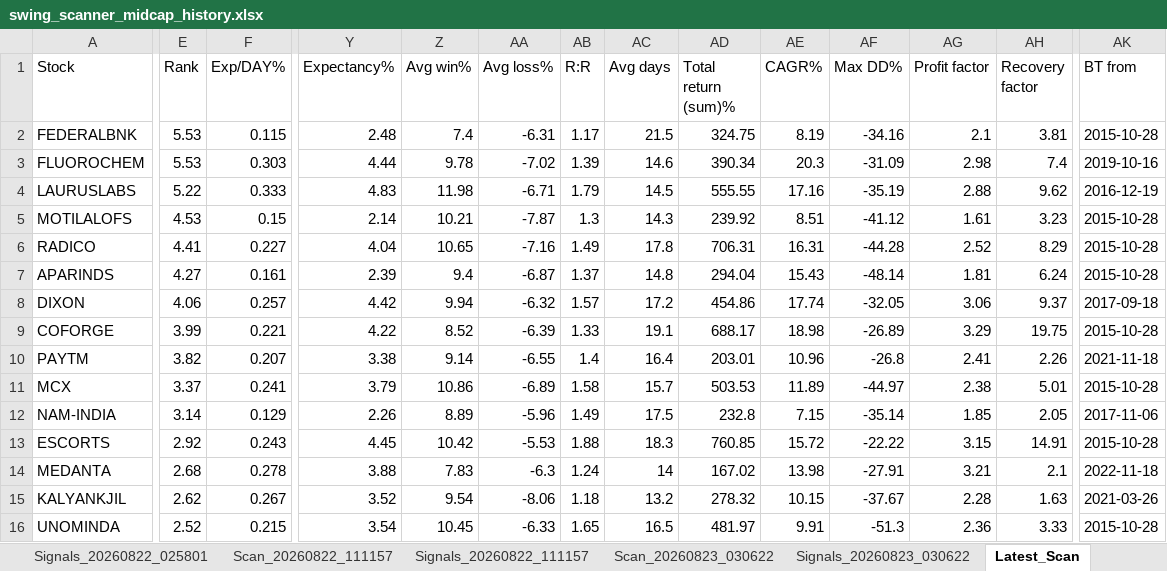
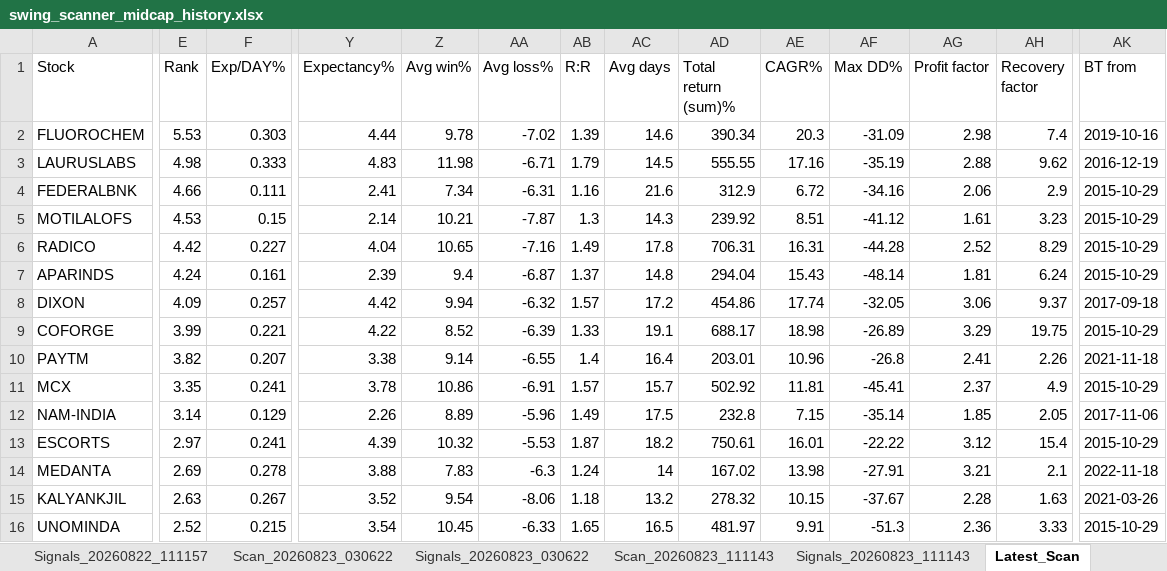
Before and after one commit to PavanSaiNekkala/Swing_Scanner_Latest, an Excel workbook: downloads/history/swing_scanner_midcap_history.xlsx, sheet Latest_Scan, drawn as a sheet; only a part is shown, gaps mark what is left out; values as stored, in another font and other column widths than the file's, no borders; removed rows and columns are numbered as before the commit, all else as after; rows hold the shown columns only; the diff covers the shown part only; the diff names each change by its address in the sheet, - before the commit and + after, or states it on an @@ line.

```diff
--- a/downloads/history/swing_scanner_midcap_history.xlsx (sheet Latest_Scan)
+++ b/downloads/history/swing_scanner_midcap_history.xlsx (sheet Latest_Scan)
-row 2: FEDERALBNK | 5.53 | 0.115 | 2.48 | 7.4 | -6.31 | 1.17 | 21.5 | 324.75 | 8.19 | -34.16 | 2.1 | 3.81 | 2015-10-28
-E3 (Rank): 5.22
+E3 (Rank): 4.98
+row 4: FEDERALBNK | 4.66 | 0.111 | 2.41 | 7.34 | -6.31 | 1.16 | 21.6 | 312.9 | 6.72 | -34.16 | 2.06 | 2.9 | 2015-10-29
-AK5:AK7 (BT from): 2015-10-28
+AK5:AK7 (BT from): 2015-10-29
-E6 (Rank): 4.41
+E6 (Rank): 4.42
-E7 (Rank): 4.27
+E7 (Rank): 4.24
-E8 (Rank): 4.06
+E8 (Rank): 4.09
-AK9 (BT from): 2015-10-28
+AK9 (BT from): 2015-10-29
-E11 (Rank): 3.37
+E11 (Rank): 3.35
-Y11 (Expectancy%): 3.79
+Y11 (Expectancy%): 3.78
-AA11 (Avg loss%): -6.89
+AA11 (Avg loss%): -6.91
-AB11 (R:R): 1.58
+AB11 (R:R): 1.57
-AD11 (Total return (sum)%): 503.53
+AD11 (Total return (sum)%): 502.92
-AE11 (CAGR%): 11.89
+AE11 (CAGR%): 11.81
-AF11 (Max DD%): -44.97
+AF11 (Max DD%): -45.41
-AG11 (Profit factor): 2.38
+AG11 (Profit factor): 2.37
-AH11 (Recovery factor): 5.01
+AH11 (Recovery factor): 4.9
-AK11 (BT from): 2015-10-28
+AK11 (BT from): 2015-10-29
-E13 (Rank): 2.92
+E13 (Rank): 2.97
-F13 (Exp/DAY%): 0.243
+F13 (Exp/DAY%): 0.241
-Y13 (Expectancy%): 4.45
+Y13 (Expectancy%): 4.39
-Z13 (Avg win%): 10.42
+Z13 (Avg win%): 10.32
-AB13 (R:R): 1.88
+AB13 (R:R): 1.87
-AC13 (Avg days): 18.3
+AC13 (Avg days): 18.2
-AD13 (Total return (sum)%): 760.85
+AD13 (Total return (sum)%): 750.61
-AE13 (CAGR%): 15.72
+AE13 (CAGR%): 16.01
-AG13 (Profit factor): 3.15
+AG13 (Profit factor): 3.12
-AH13 (Recovery factor): 14.91
+AH13 (Recovery factor): 15.4
-AK13 (BT from): 2015-10-28
+AK13 (BT from): 2015-10-29
-E14 (Rank): 2.68
+E14 (Rank): 2.69
-E15 (Rank): 2.62
+E15 (Rank): 2.63
-AK16 (BT from): 2015-10-28
+AK16 (BT from): 2015-10-29
```
Also changed, not shown: 19 added rows, 19 removed rows, 1 moved row and 135 edited cells elsewhere in this sheet, sheet Latest_Signals, other sheet tabs.
